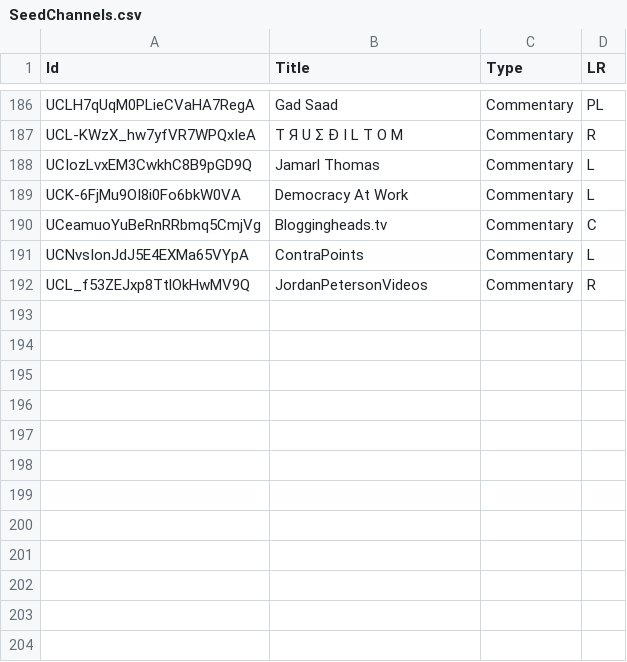
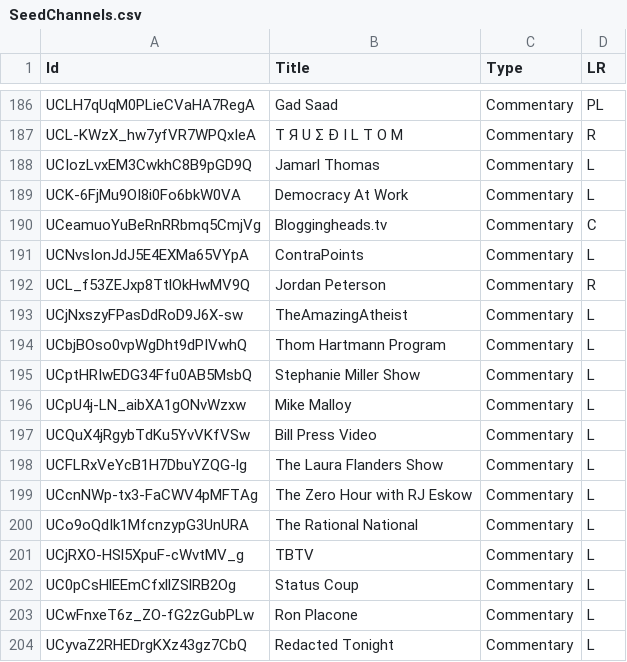
Before and after one commit to markledwich2/Recfluence, a CSV file: Data/SeedChannels.csv, drawn as a sheet; only a part is shown, gaps mark what is left out.

Commit message:
new channels, footer,

```diff
--- a/Data/SeedChannels.csv
+++ b/Data/SeedChannels.csv
@@ -191,2 +191,14 @@ UCeamuoYuBeRnRRbmq5CmjVg,Bloggingheads.tv,Commentary,C
 UCNvsIonJdJ5E4EXMa65VYpA,ContraPoints,Commentary,L
-UCL_f53ZEJxp8TtlOkHwMV9Q,JordanPetersonVideos,Commentary,R
+UCL_f53ZEJxp8TtlOkHwMV9Q,Jordan Peterson,Commentary,R
+UCjNxszyFPasDdRoD9J6X-sw,TheAmazingAtheist,Commentary,L
+UCbjBOso0vpWgDht9dPIVwhQ,Thom Hartmann Program,Commentary,L
+UCptHRIwEDG34Ffu0AB5MsbQ,Stephanie Miller Show,Commentary,L
+UCpU4j-LN_aibXA1gONvWzxw,Mike Malloy,Commentary,L
+UCQuX4jRgybTdKu5YvVKfVSw,Bill Press Video,Commentary,L
+UCFLRxVeYcB1H7DbuYZQG-lg,The Laura Flanders Show,Commentary,L
+UCcnNWp-tx3-FaCWV4pMFTAg,The Zero Hour with RJ Eskow,Commentary,L
+UCo9oQdIk1MfcnzypG3UnURA,The Rational National,Commentary,L
+UCjRXO-HSl5XpuF-cWvtMV_g,TBTV,Commentary,L
+UC0pCsHlEEmCfxllZSlRB2Og,Status Coup,Commentary,L
+UCwFnxeT6z_ZO-fG2zGubPLw,Ron Placone,Commentary,L
+UCyvaZ2RHEDrgKXz43gz7CbQ,Redacted Tonight,Commentary,L
```
Also changed, not shown: 5 other files.
